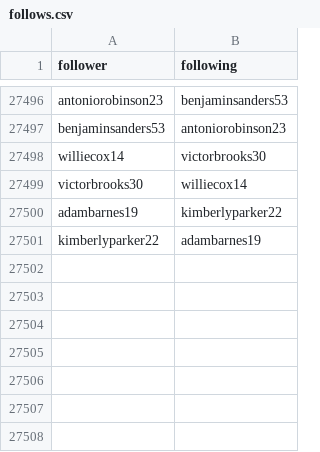
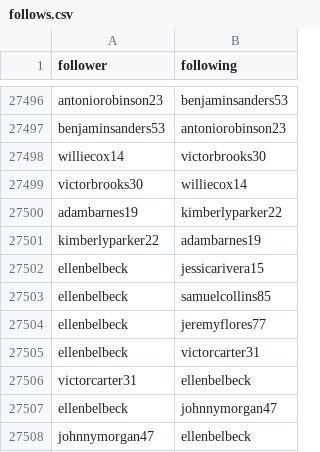
Before and after one commit to anjolinea/IMDb_Database_Project, a CSV file: production_dataset/data/follows.csv, drawn as a sheet; only a part is shown, gaps mark what is left out; the diff names each change by its address in the sheet, - before the commit and + after, or states it on an @@ line.

```diff
--- a/production_dataset/data/follows.csv
+++ b/production_dataset/data/follows.csv
+row 27502: ellenbelbeck | jessicarivera15
+row 27503: ellenbelbeck | samuelcollins85
+row 27504: ellenbelbeck | jeremyflores77
+row 27505: ellenbelbeck | victorcarter31
+row 27506: victorcarter31 | ellenbelbeck
+row 27507: ellenbelbeck | johnnymorgan47
+row 27508: johnnymorgan47 | ellenbelbeck
```
Also changed, not shown: production_dataset/data/favactor.csv, production_dataset/data/favgenre.csv, 11 other files.
